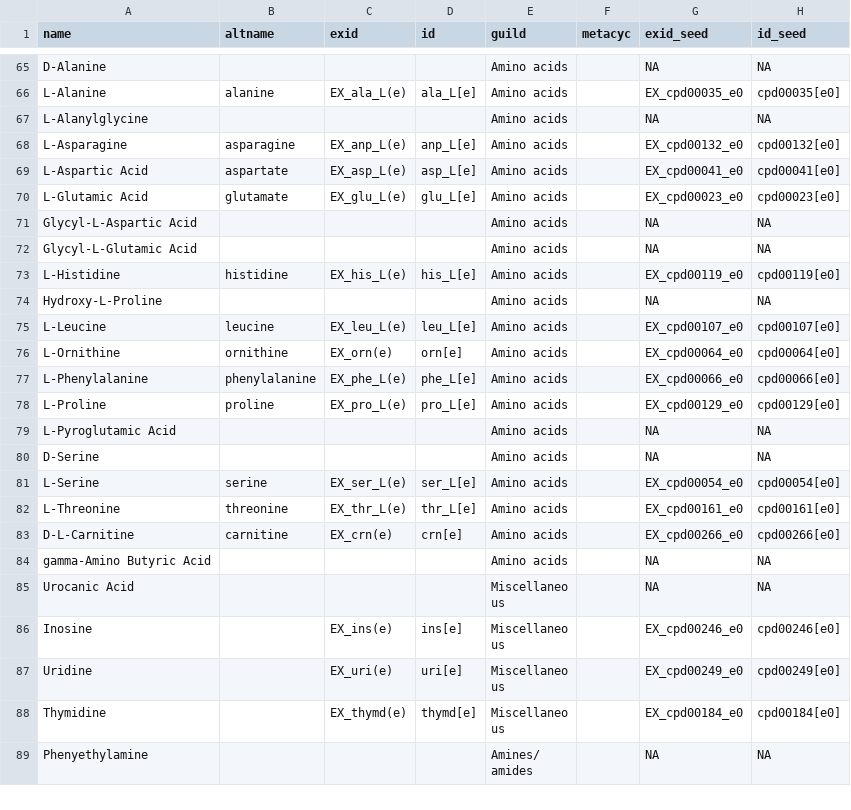
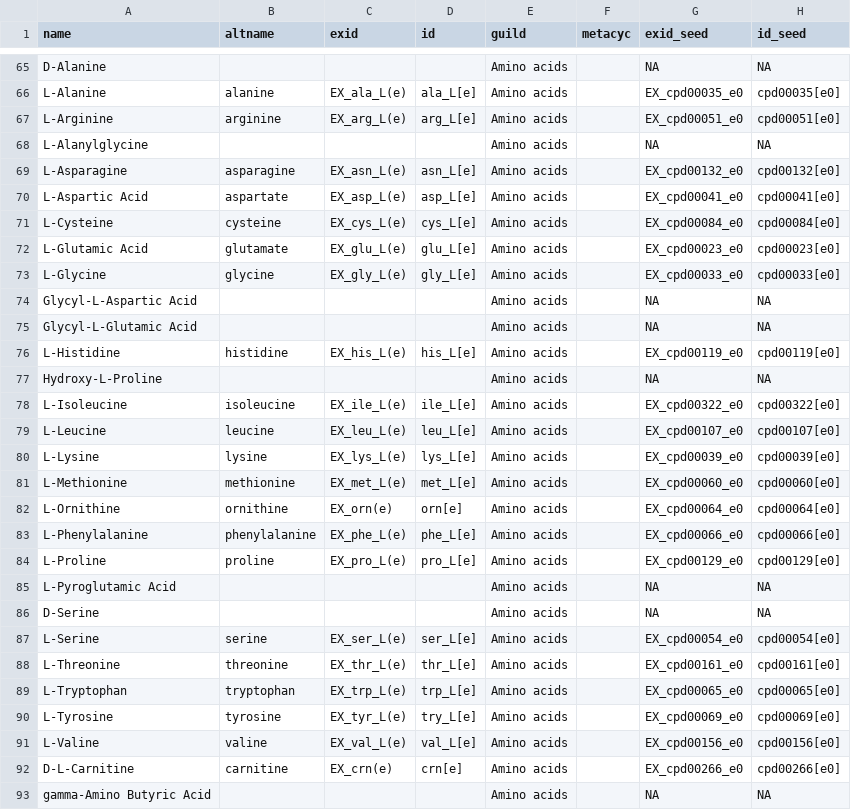
Before and after one commit to jotech/gapseq, a CSV file: dat/sub2pwy.csv, drawn as a sheet; only a part is shown, gaps mark what is left out; the shorter side is filled out with more unchanged rows.

Commit message:
added missing amino acids to transporter search

```diff
--- a/dat/sub2pwy.csv
+++ b/dat/sub2pwy.csv
@@ -66,6 +66,9 @@ D-Alanine,,,,Amino acids,,NA,NA
 L-Alanine,alanine,EX_ala_L(e),ala_L[e],Amino acids,,EX_cpd00035_e0,cpd00035[e0]
+L-Arginine,arginine,EX_arg_L(e),arg_L[e],Amino acids,,EX_cpd00051_e0,cpd00051[e0]
 L-Alanylglycine,,,,Amino acids,,NA,NA
-L-Asparagine,asparagine,EX_anp_L(e),anp_L[e],Amino acids,,EX_cpd00132_e0,cpd00132[e0]
+L-Asparagine,asparagine,EX_asn_L(e),asn_L[e],Amino acids,,EX_cpd00132_e0,cpd00132[e0]
 L-Aspartic Acid,aspartate,EX_asp_L(e),asp_L[e],Amino acids,,EX_cpd00041_e0,cpd00041[e0]
+L-Cysteine,cysteine,EX_cys_L(e),cys_L[e],Amino acids,,EX_cpd00084_e0,cpd00084[e0]
 L-Glutamic Acid,glutamate,EX_glu_L(e),glu_L[e],Amino acids,,EX_cpd00023_e0,cpd00023[e0]
+L-Glycine,glycine,EX_gly_L(e),gly_L[e],Amino acids,,EX_cpd00033_e0,cpd00033[e0]
 Glycyl-L-Aspartic Acid,,,,Amino acids,,NA,NA
@@ -74,3 +77,6 @@ L-Histidine,histidine,EX_his_L(e),his_L[e],Amino acids,,EX_cpd00119_e0,cpd00119[
 Hydroxy-L-Proline,,,,Amino acids,,NA,NA
+L-Isoleucine,isoleucine,EX_ile_L(e),ile_L[e],Amino acids,,EX_cpd00322_e0,cpd00322[e0]
 L-Leucine,leucine,EX_leu_L(e),leu_L[e],Amino acids,,EX_cpd00107_e0,cpd00107[e0]
+L-Lysine,lysine,EX_lys_L(e),lys_L[e],Amino acids,,EX_cpd00039_e0,cpd00039[e0]
+L-Methionine,methionine,EX_met_L(e),met_L[e],Amino acids,,EX_cpd00060_e0,cpd00060[e0]
 L-Ornithine,ornithine,EX_orn(e),orn[e],Amino acids,,EX_cpd00064_e0,cpd00064[e0]
@@ -82,2 +88,5 @@ L-Serine,serine,EX_ser_L(e),ser_L[e],Amino acids,,EX_cpd00054_e0,cpd00054[e0]
 L-Threonine,threonine,EX_thr_L(e),thr_L[e],Amino acids,,EX_cpd00161_e0,cpd00161[e0]
+L-Tryptophan,tryptophan,EX_trp_L(e),trp_L[e],Amino acids,,EX_cpd00065_e0,cpd00065[e0]
+L-Tyrosine,tyrosine,EX_tyr_L(e),try_L[e],Amino acids,,EX_cpd00069_e0,cpd00069[e0]
+L-Valine,valine,EX_val_L(e),val_L[e],Amino acids,,EX_cpd00156_e0,cpd00156[e0]
 D-L-Carnitine,carnitine,EX_crn(e),crn[e],Amino acids,,EX_cpd00266_e0,cpd00266[e0]
```
